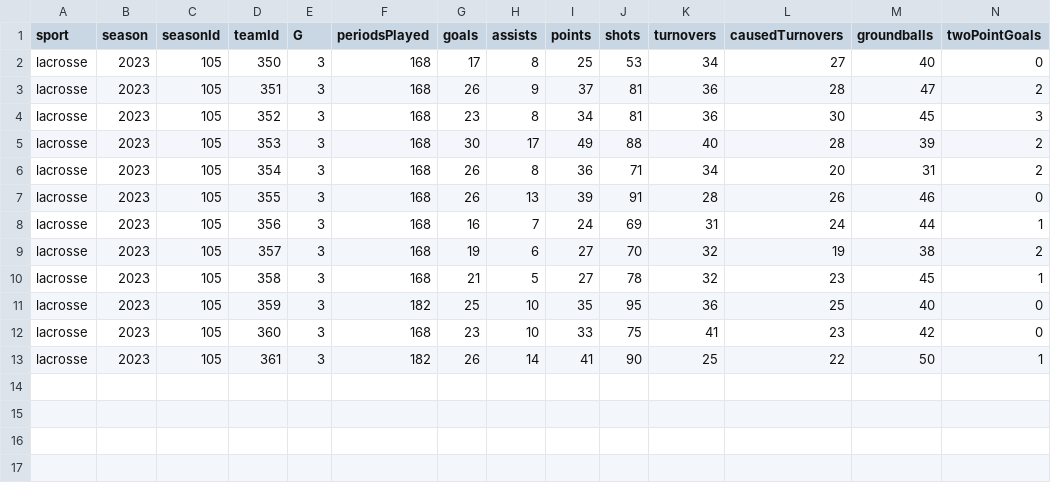
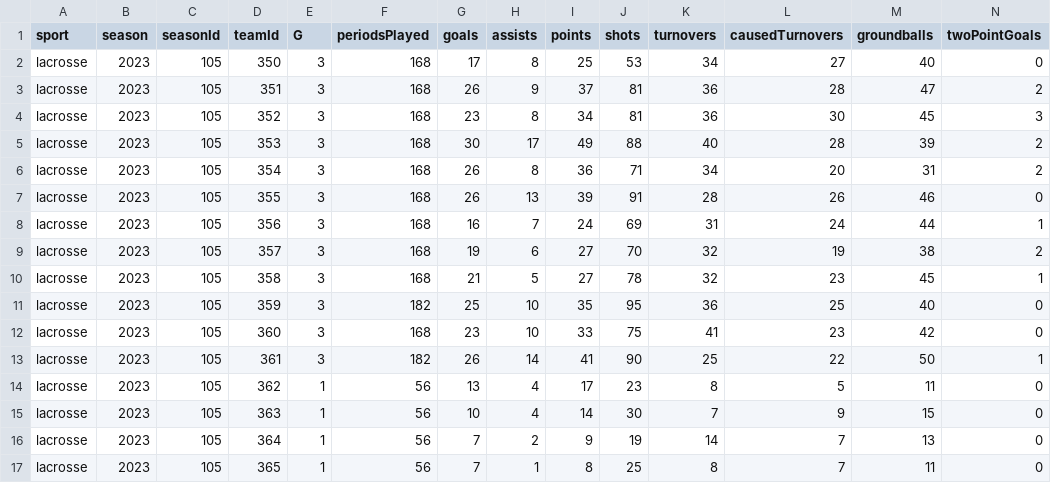
Before and after one commit to armstjc/athletes-unlimited-data, a CSV file: lacrosse/team_stats/season_stats/2023_lacrosse_team_season_stats.csv, drawn as a sheet; only a part is shown; rows hold the shown columns only; the diff names each change by its address in the sheet, - before the commit and + after, or states it on an @@ line.

```diff
--- a/lacrosse/team_stats/season_stats/2023_lacrosse_team_season_stats.csv
+++ b/lacrosse/team_stats/season_stats/2023_lacrosse_team_season_stats.csv
+row 14: lacrosse | 2023 | 105 | 362 | 1 | 56 | 13 | 4 | 17 | 23 | 8 | 5 | 11 | 0
+row 15: lacrosse | 2023 | 105 | 363 | 1 | 56 | 10 | 4 | 14 | 30 | 7 | 9 | 15 | 0
+row 16: lacrosse | 2023 | 105 | 364 | 1 | 56 | 7 | 2 | 9 | 19 | 14 | 7 | 13 | 0
+row 17: lacrosse | 2023 | 105 | 365 | 1 | 56 | 7 | 1 | 8 | 25 | 8 | 7 | 11 | 0
```
Also changed, not shown: lacrosse/team_stats/game_stats/2023_lacrosse_team_game_stats.csv, 1 other file.
